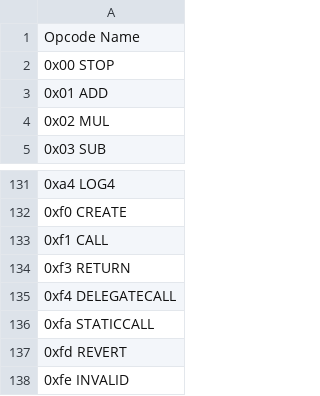
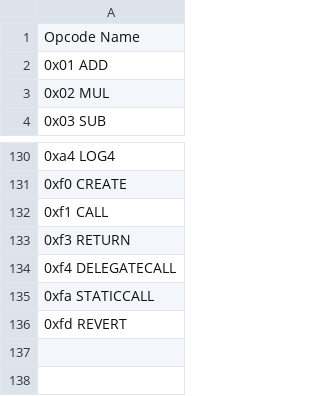
Before and after one commit to imapp-pl/gas-cost-estimator, a CSV file: src/program_generator/data/selection.csv, drawn as a sheet; only a part is shown, gaps mark what is left out.

```diff
--- a/src/program_generator/data/selection.csv
+++ b/src/program_generator/data/selection.csv
@@ -1,3 +1,2 @@
 Opcode Name
-0x00 STOP
 0x01 ADD
@@ -137,2 +136 @@ Opcode Name
 0xfd REVERT
-0xfe INVALID
```
Also changed, not shown: src/program_generator/data/opcodes.csv, 4 other files.
